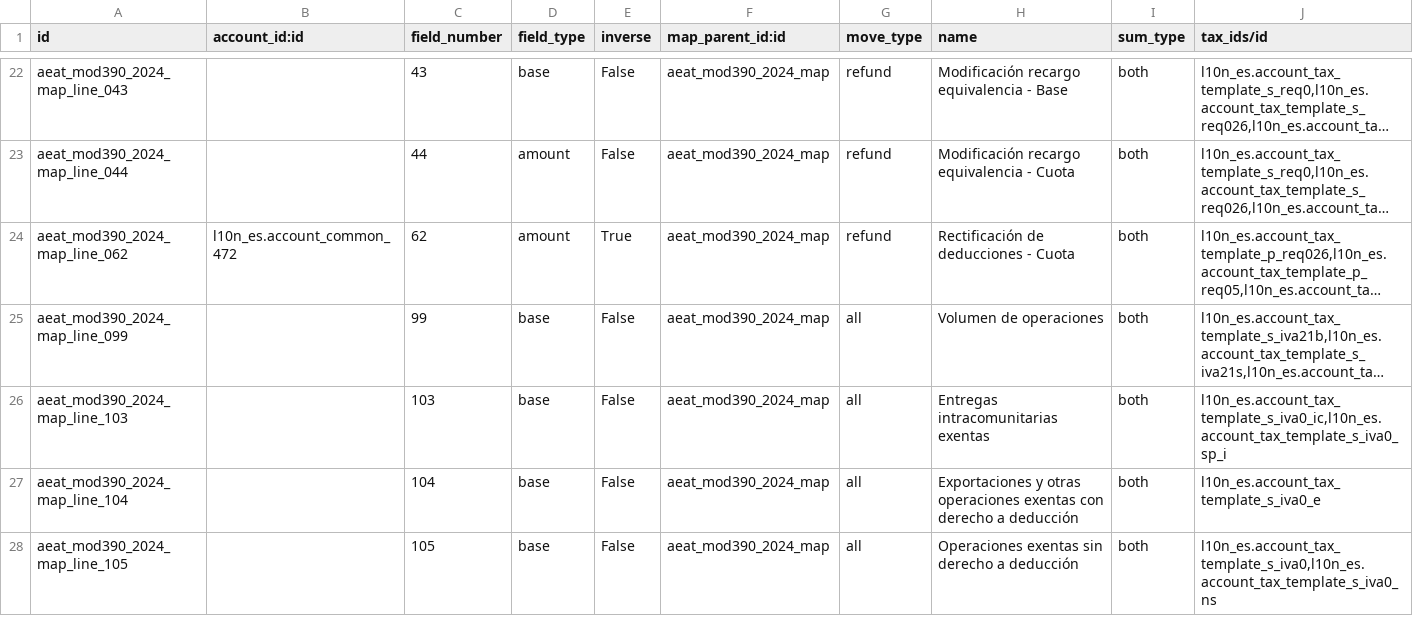
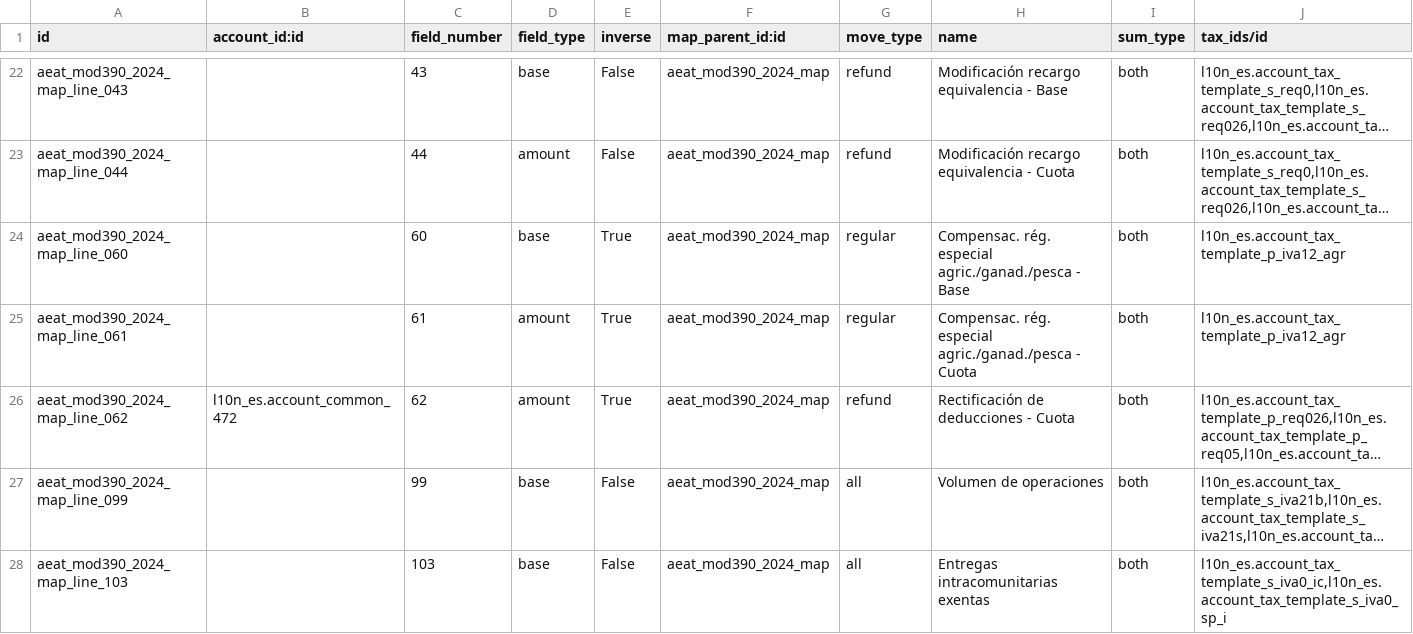
Before and after one commit to OCA/l10n-spain, a CSV file: l10n_es_aeat_mod390/data/2024/l10n.es.aeat.map.tax.line.csv, drawn as a sheet; only a part is shown, gaps mark what is left out; the shorter side is filled out with more unchanged rows; long unchanged cells end in …; the diff names each change by its address in the sheet, - before the commit and + after, or states it on an @@ line.

Commit message:
[FIX] l10n_es_aeat_mod390: Missing fields 60 and 61
The 12% VAT for agriculture et al. were missing in the mapping and the
sum, so we need to include it as the tax is present and it's declared
in the 303 model.

```diff
--- a/l10n_es_aeat_mod390/data/2024/l10n.es.aeat.map.tax.line.csv
+++ b/l10n_es_aeat_mod390/data/2024/l10n.es.aeat.map.tax.line.csv
+row 24: aeat_mod390_2024_map_line_060 |  | 60 | base | True | aeat_mod390_2024_map | regular | Compensac. rég. especial agric./ganad./pesca - Base | both | l10n_es.account_tax_template_p_iva12_agr
+row 25: aeat_mod390_2024_map_line_061 |  | 61 | amount | True | aeat_mod390_2024_map | regular | Compensac. rég. especial agric./ganad./pesca - Cuota | both | l10n_es.account_tax_template_p_iva12_agr
```
Also changed, not shown: 2 other files.
